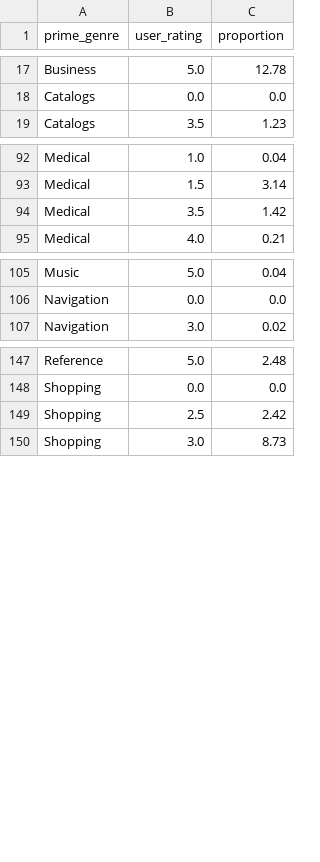
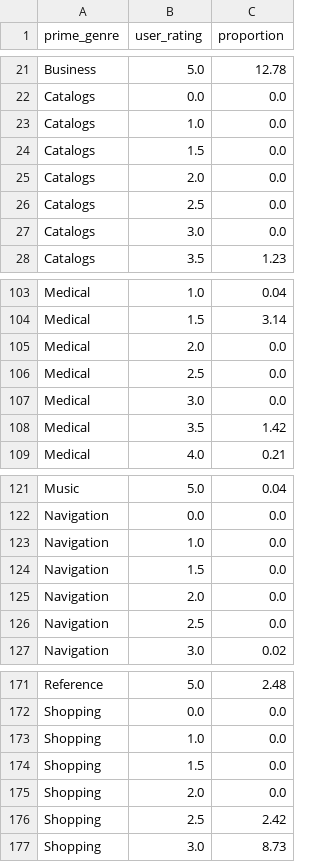
Before and after one commit to yuanGAO237/yuanGAO237.github.io, a CSV file: user_rate.csv, drawn as a sheet; only a part is shown, gaps mark what is left out; the diff covers the shown part only.

Commit message:
Update user_rate.csv

```diff
--- a/user_rate.csv
+++ b/user_rate.csv
@@ -18,2 +22,7 @@ Business,5.0,12.78
 Catalogs,0.0,0.0
+Catalogs,1.0,0.0
+Catalogs,1.5,0.0
+Catalogs,2.0,0.0
+Catalogs,2.5,0.0
+Catalogs,3.0,0.0
 Catalogs,3.5,1.23
@@ -93,2 +104,5 @@ Medical,1.0,0.04
 Medical,1.5,3.14
+Medical,2.0,0.0
+Medical,2.5,0.0
+Medical,3.0,0.0
 Medical,3.5,1.42
@@ -106,2 +122,6 @@ Music,5.0,0.04
 Navigation,0.0,0.0
+Navigation,1.0,0.0
+Navigation,1.5,0.0
+Navigation,2.0,0.0
+Navigation,2.5,0.0
 Navigation,3.0,0.02
@@ -148,2 +172,5 @@ Reference,5.0,2.48
 Shopping,0.0,0.0
+Shopping,1.0,0.0
+Shopping,1.5,0.0
+Shopping,2.0,0.0
 Shopping,2.5,2.42
```
Also changed, not shown: 14 added rows elsewhere in this file.
